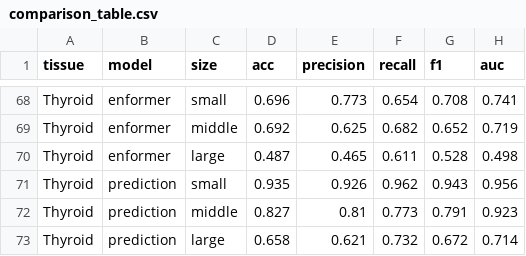
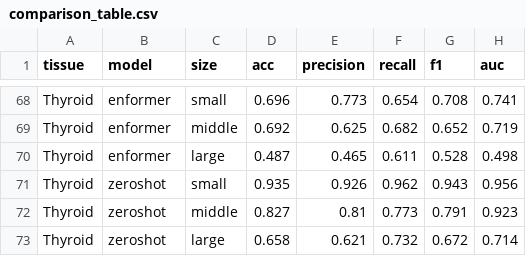
Before and after one commit to Liuzhe30/EMO, a CSV file: experiment/04-existing-methods-comparison/comparison_table.csv (was experiment/04-enformer-comparison/comparison_table.csv), drawn as a sheet; only a part is shown, gaps mark what is left out; the diff covers the shown part only.

Commit message:
update EMO-prediction to EMO-zeroshot

```diff
--- a/experiment/04-enformer-comparison/comparison_table.csv
+++ b/experiment/04-existing-methods-comparison/comparison_table.csv
@@ -70,4 +70,4 @@ Thyroid,enformer,middle,0.692,0.625,0.682,0.652,0.719
 Thyroid,enformer,large,0.487,0.465,0.611,0.528,0.498
-Thyroid,prediction,small,0.935,0.926,0.962,0.943,0.956
-Thyroid,prediction,middle,0.827,0.81,0.773,0.791,0.923
-Thyroid,prediction,large,0.658,0.621,0.732,0.672,0.714
+Thyroid,zeroshot,small,0.935,0.926,0.962,0.943,0.956
+Thyroid,zeroshot,middle,0.827,0.81,0.773,0.791,0.923
+Thyroid,zeroshot,large,0.658,0.621,0.732,0.672,0.714
```
Also changed, not shown: 15 edited cells elsewhere in this file, 5 other files.
